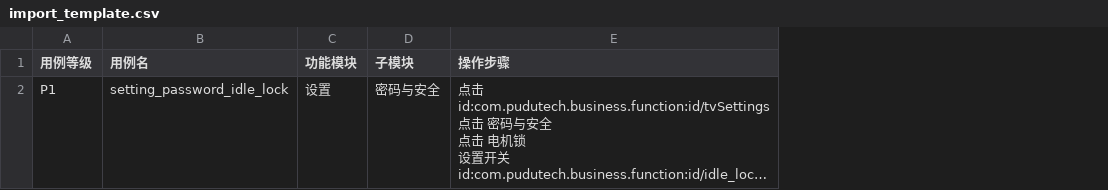
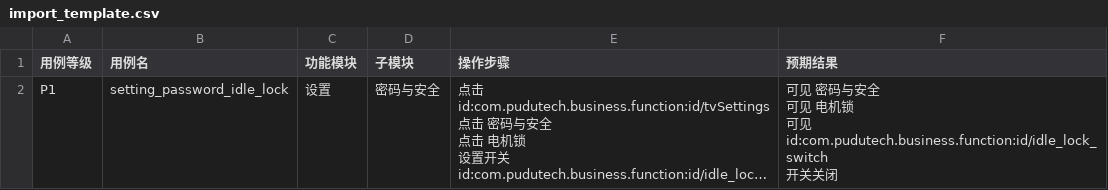
Before and after one commit to justinchang1995925-sys/UIAutoTest, a CSV file: cases/import_template.csv, drawn as a sheet; long unchanged cells end in …; ↵ is a line break in a cell; the diff names each change by its address in the sheet, - before the commit and + after, or states it on an @@ line.

```diff
--- a/cases/import_template.csv
+++ b/cases/import_template.csv
+column F (预期结果), row 2: 可见 密码与安全 ↵ 可见 电机锁 ↵ 可见 id:com.pudutech.business.function:id/idle_lock_switch ↵ 开关关闭
```
Also changed, not shown: 11 other files.
